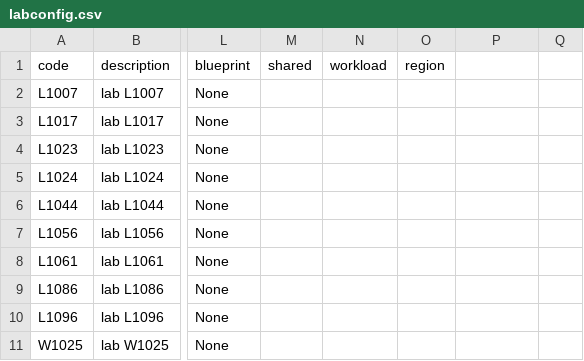
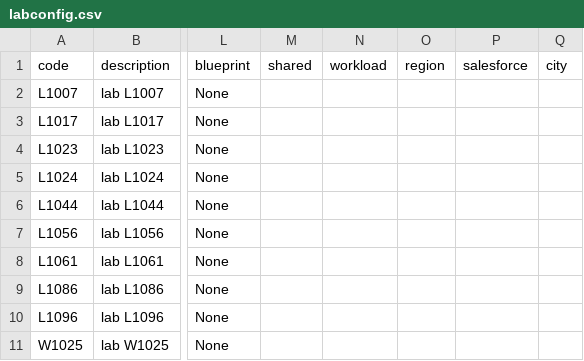
Before and after one commit to rut31337/guidgrabber, a CSV file: etc/example/labconfig.csv, drawn as a sheet; only a part is shown, gaps mark what is left out; the diff names each change by its address in the sheet, - before the commit and + after, or states it on an @@ line.

```diff
--- a/etc/example/labconfig.csv
+++ b/etc/example/labconfig.csv
-P1: (empty)
+P1: salesforce
-Q1: (empty)
+Q1: city
```
Also changed, not shown: 11 other files.
